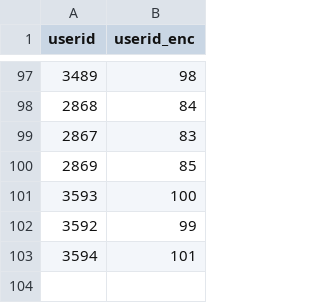
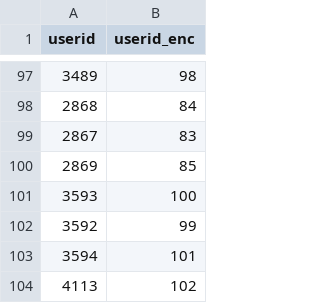
Before and after one commit to agoniko/RS_2021, a CSV file: rs/resources/models-deployed/users-dict-encoded.csv, drawn as a sheet; only a part is shown, gaps mark what is left out; the diff names each change by its address in the sheet, - before the commit and + after, or states it on an @@ line.

```diff
--- a/rs/resources/models-deployed/users-dict-encoded.csv
+++ b/rs/resources/models-deployed/users-dict-encoded.csv
+row 104: 4113 | 102
```
Also changed, not shown: rs/resources/models-deployed/resource-dict-encoded.csv, 2 other files.
